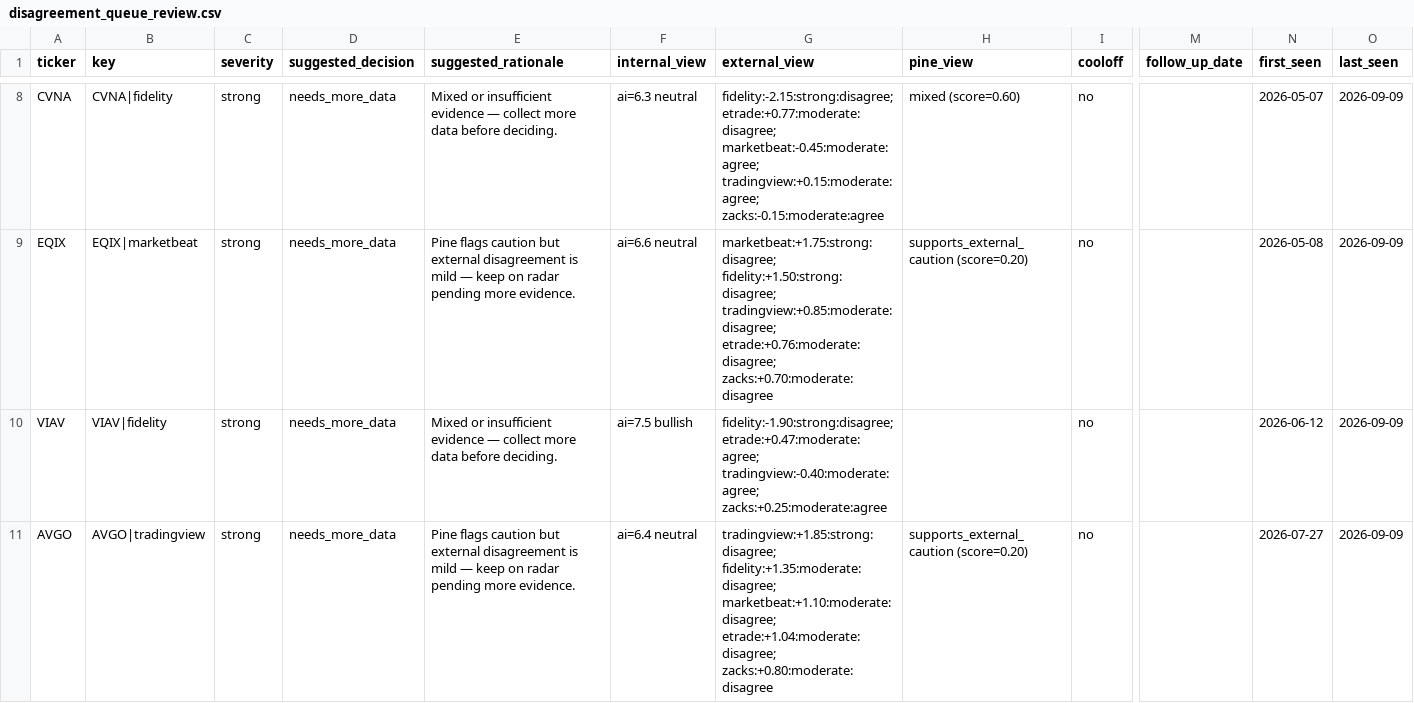
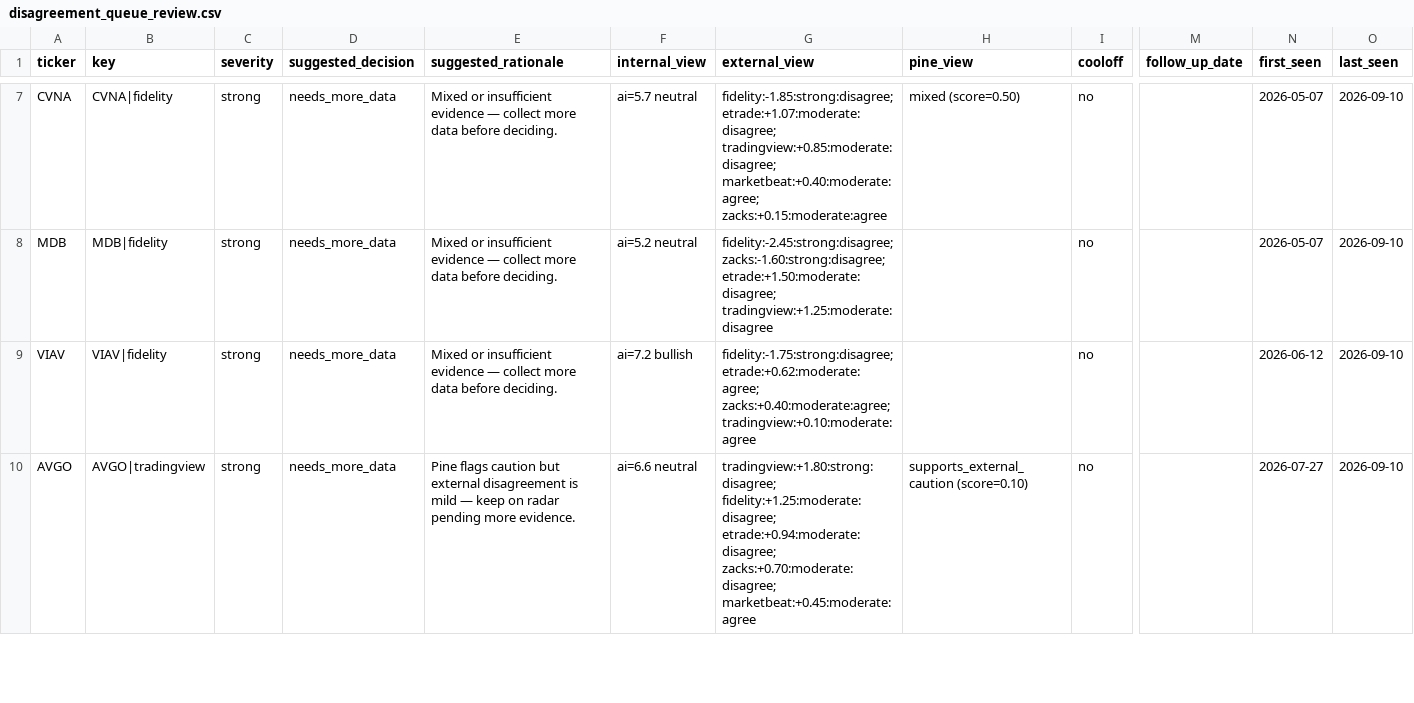
Before and after one commit to stdeplock-prog/ai-stock-rankings, a CSV file: data/reports/disagreement_queue_review.csv, drawn as a sheet; only a part is shown, gaps mark what is left out; addresses are those after the commit; the diff covers the shown part only; the diff names each change by its address in the sheet, - before the commit and + after, or states it on an @@ line.

```diff
--- a/data/reports/disagreement_queue_review.csv
+++ b/data/reports/disagreement_queue_review.csv
-F7 (internal_view): ai=6.3 neutral
+F7 (internal_view): ai=5.7 neutral
-G7 (external_view): fidelity:-2.15:strong:disagree; etrade:+0.77:moderate:disagree; marketbeat:-0.45:moderate:agree; tradingview:+0.15:moderate:agree; zacks:-0.15:moderate:agree
+G7 (external_view): fidelity:-1.85:strong:disagree; etrade:+1.07:moderate:disagree; tradingview:+0.85:moderate:disagree; marketbeat:+0.40:moderate:agree; zacks:+0.15:moderate:agree
-H7 (pine_view): mixed (score=0.60)
+H7 (pine_view): mixed (score=0.50)
-O7:O10 (last_seen): 2026-09-09
+O7:O10 (last_seen): 2026-09-10
-A8 (ticker): EQIX
+A8 (ticker): MDB
-B8 (key): EQIX|marketbeat
+B8 (key): MDB|fidelity
-E8 (suggested_rationale): Pine flags caution but external disagreement is mild — keep on radar pending more evidence.
+E8 (suggested_rationale): Mixed or insufficient evidence — collect more data before deciding.
-F8 (internal_view): ai=6.6 neutral
+F8 (internal_view): ai=5.2 neutral
-G8 (external_view): marketbeat:+1.75:strong:disagree; fidelity:+1.50:strong:disagree; tradingview:+0.85:moderate:disagree; etrade:+0.76:moderate:disagree; zacks:+0.70:moderate:disagree
+G8 (external_view): fidelity:-2.45:strong:disagree; zacks:-1.60:strong:disagree; etrade:+1.50:moderate:disagree; tradingview:+1.25:moderate:disagree
-H8 (pine_view): supports_external_caution (score=0.20)
+H8 (pine_view): (empty)
-N8 (first_seen): 2026-05-08
+N8 (first_seen): 2026-05-07
-F9 (internal_view): ai=7.5 bullish
+F9 (internal_view): ai=7.2 bullish
-G9 (external_view): fidelity:-1.90:strong:disagree; etrade:+0.47:moderate:agree; tradingview:-0.40:moderate:agree; zacks:+0.25:moderate:agree
+G9 (external_view): fidelity:-1.75:strong:disagree; etrade:+0.62:moderate:agree; zacks:+0.40:moderate:agree; tradingview:+0.10:moderate:agree
-F10 (internal_view): ai=6.4 neutral
+F10 (internal_view): ai=6.6 neutral
-G10 (external_view): tradingview:+1.85:strong:disagree; fidelity:+1.35:moderate:disagree; marketbeat:+1.10:moderate:disagree; etrade:+1.04:moderate:disagree; zacks:+0.80:moderate:disagree
+G10 (external_view): tradingview:+1.80:strong:disagree; fidelity:+1.25:moderate:disagree; etrade:+0.94:moderate:disagree; zacks:+0.70:moderate:disagree; marketbeat:+0.45:moderate:agree
-H10 (pine_view): supports_external_caution (score=0.20)
+H10 (pine_view): supports_external_caution (score=0.10)
```
Also changed, not shown: 2 added rows, 2 removed rows and 31 edited cells elsewhere in this file, data/processed/catalysts.csv, data/processed/scoring_outputs/rankings_daily_open.csv, 53 other files.
